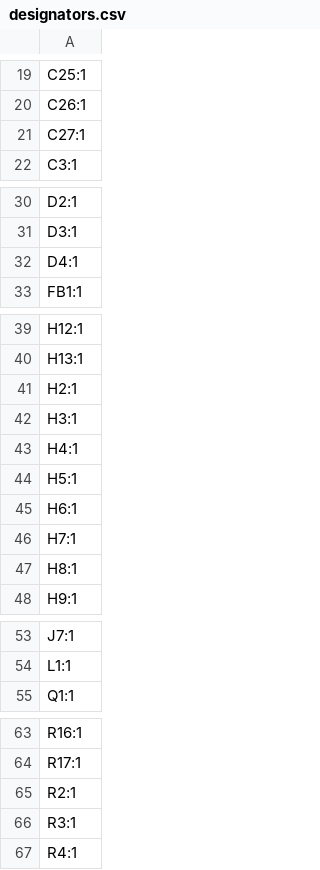
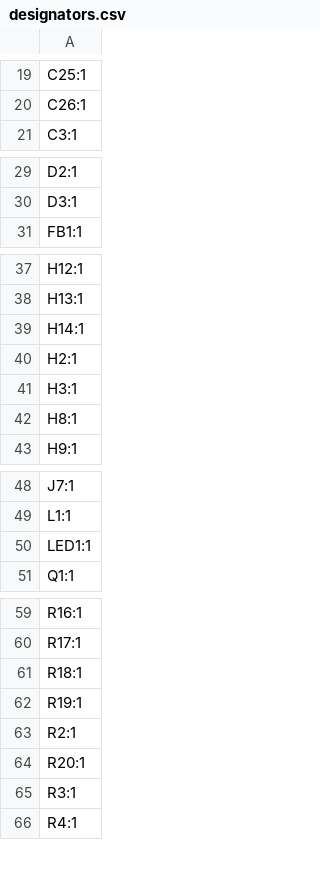
Before and after one commit to MaverickUK/HDDSynth, a CSV file: 2_prototype_mk5/hardware/production/designators.csv, drawn as a sheet; only a part is shown, gaps mark what is left out.

```diff
--- a/2_prototype_mk5/hardware/production/designators.csv
+++ b/2_prototype_mk5/hardware/production/designators.csv
@@ -20,3 +20,2 @@ C25:1
 C26:1
-C27:1
 C3:1
@@ -31,3 +30,2 @@ D2:1
 D3:1
-D4:1
 FB1:1
@@ -40,8 +38,5 @@ H12:1
 H13:1
+H14:1
 H2:1
 H3:1
-H4:1
-H5:1
-H6:1
-H7:1
 H8:1
@@ -54,2 +49,3 @@ J7:1
 L1:1
+LED1:1
 Q1:1
@@ -64,3 +60,6 @@ R16:1
 R17:1
+R18:1
+R19:1
 R2:1
+R20:1
 R3:1
```
Also changed, not shown: 2_prototype_mk5/hardware/gerbers/HDD Synth Prototype MK5-BOM.csv, 2_prototype_mk5/hardware/production/bom.csv, 31 other files.
